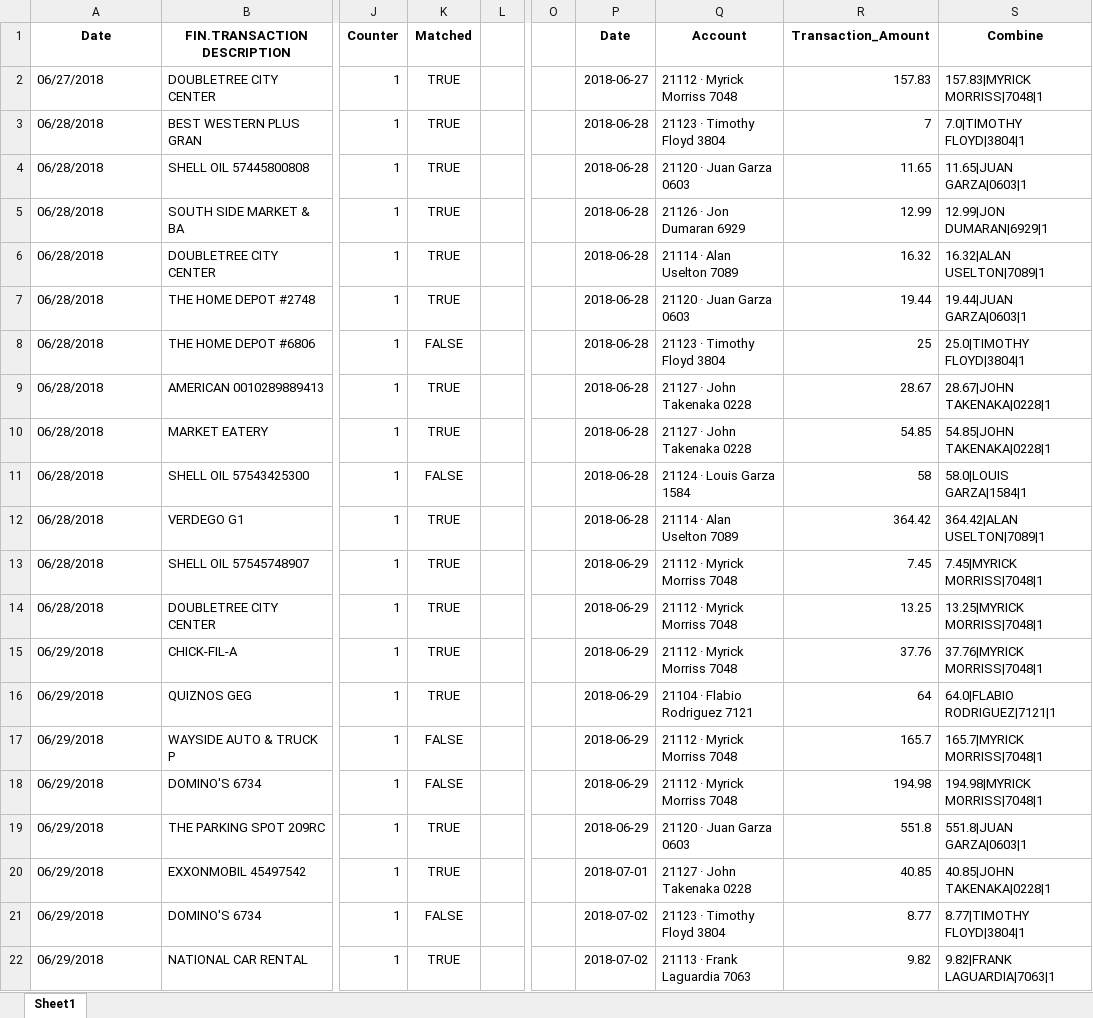
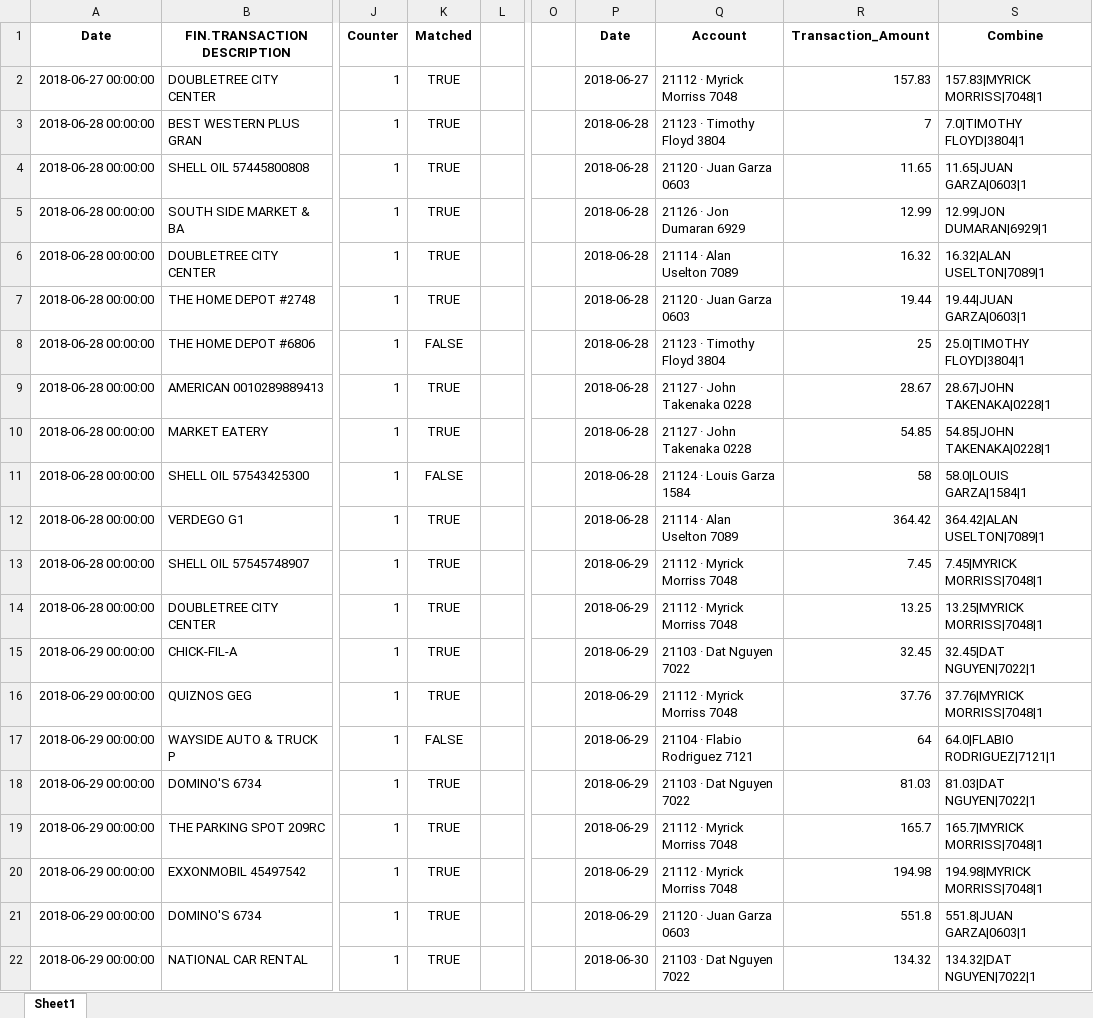
Before and after one commit to uniznguyen/creditcardreconciliation, an Excel workbook: Reconciliation.xlsx, sheet Sheet1, drawn as a sheet; only a part is shown, gaps mark what is left out; values as stored, in another font and other column widths than the file's, no borders; the diff covers the shown part only; the diff names each change by its address in the sheet, - before the commit and + after, or states it on an @@ line.

```diff
--- a/Reconciliation.xlsx (sheet Sheet1)
+++ b/Reconciliation.xlsx (sheet Sheet1)
-A2: 06/27/2018
+A2: 2018-06-27 00:00:00
-A3:A14: 06/28/2018
+A3:A14: 2018-06-28 00:00:00
-A15:A22: 06/29/2018
+A15:A22: 2018-06-29 00:00:00
-Q15: 21112 · Myrick Morriss 7048
+Q15: 21103 · Dat Nguyen 7022
-R15: 37.76
+R15: 32.45
-S15: 37.76|MYRICK MORRISS|7048|1
+S15: 32.45|DAT NGUYEN|7022|1
-Q16: 21104 · Flabio Rodriguez 7121
+Q16: 21112 · Myrick Morriss 7048
-R16: 64
+R16: 37.76
-S16: 64.0|FLABIO RODRIGUEZ|7121|1
+S16: 37.76|MYRICK MORRISS|7048|1
-Q17: 21112 · Myrick Morriss 7048
+Q17: 21104 · Flabio Rodriguez 7121
-R17: 165.7
+R17: 64
-S17: 165.7|MYRICK MORRISS|7048|1
+S17: 64.0|FLABIO RODRIGUEZ|7121|1
-K18: FALSE
+K18: TRUE
-Q18: 21112 · Myrick Morriss 7048
+Q18: 21103 · Dat Nguyen 7022
-R18: 194.98
+R18: 81.03
-S18: 194.98|MYRICK MORRISS|7048|1
+S18: 81.03|DAT NGUYEN|7022|1
-Q19: 21120 · Juan Garza 0603
+Q19: 21112 · Myrick Morriss 7048
-R19: 551.8
+R19: 165.7
-S19: 551.8|JUAN GARZA|0603|1
+S19: 165.7|MYRICK MORRISS|7048|1
-P20: 2018-07-01
+P20: 2018-06-29
-Q20: 21127 · John Takenaka 0228
+Q20: 21112 · Myrick Morriss 7048
-R20: 40.85
+R20: 194.98
-S20: 40.85|JOHN TAKENAKA|0228|1
+S20: 194.98|MYRICK MORRISS|7048|1
-K21: FALSE
+K21: TRUE
-P21: 2018-07-02
+P21: 2018-06-29
-Q21: 21123 · Timothy Floyd 3804
+Q21: 21120 · Juan Garza 0603
-R21: 8.77
+R21: 551.8
-S21: 8.77|TIMOTHY FLOYD|3804|1
+S21: 551.8|JUAN GARZA|0603|1
-P22: 2018-07-02
+P22: 2018-06-30
-Q22: 21113 · Frank Laguardia 7063
+Q22: 21103 · Dat Nguyen 7022
-R22: 9.82
+R22: 134.32
-S22: 9.82|FRANK LAGUARDIA|7063|1
+S22: 134.32|DAT NGUYEN|7022|1
```
Also changed, not shown: 1449 edited cells elsewhere in this sheet, 1 other file.
